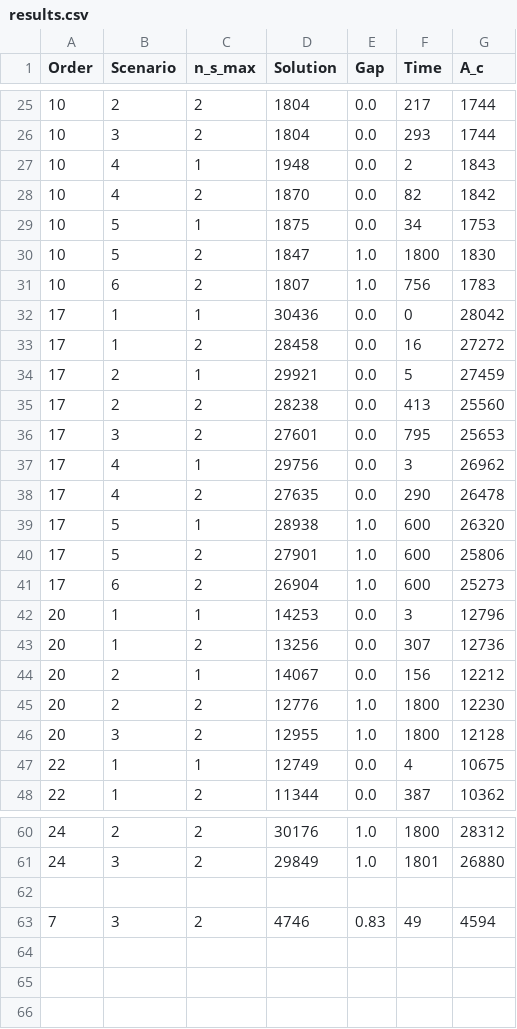
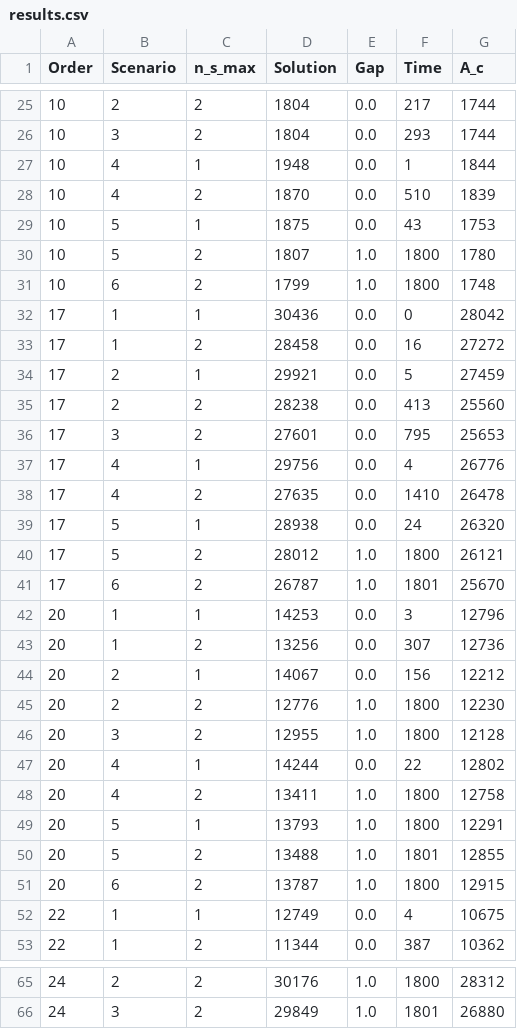
Before and after one commit to iNko97/HoneyCombCSP_IP_Formulation, a CSV file: Output/results.csv, drawn as a sheet; only a part is shown, gaps mark what is left out; the diff covers the shown part only.

```diff
--- a/Output/results.csv
+++ b/Output/results.csv
@@ -26,7 +26,7 @@ Order,Scenario,n_s_max,Solution,Gap,Time,A_c
 10,3,2,1804,0.0,293,1744
-10,4,1,1948,0.0,2,1843
-10,4,2,1870,0.0,82,1842
-10,5,1,1875,0.0,34,1753
-10,5,2,1847,1.0,1800,1830
-10,6,2,1807,1.0,756,1783
+10,4,1,1948,0.0,1,1844
+10,4,2,1870,0.0,510,1839
+10,5,1,1875,0.0,43,1753
+10,5,2,1807,1.0,1800,1780
+10,6,2,1799,1.0,1800,1748
 17,1,1,30436,0.0,0,28042
@@ -36,7 +36,7 @@ Order,Scenario,n_s_max,Solution,Gap,Time,A_c
 17,3,2,27601,0.0,795,25653
-17,4,1,29756,0.0,3,26962
-17,4,2,27635,0.0,290,26478
-17,5,1,28938,1.0,600,26320
-17,5,2,27901,1.0,600,25806
-17,6,2,26904,1.0,600,25273
+17,4,1,29756,0.0,4,26776
+17,4,2,27635,0.0,1410,26478
+17,5,1,28938,0.0,24,26320
+17,5,2,28012,1.0,1800,26121
+17,6,2,26787,1.0,1801,25670
 20,1,1,14253,0.0,3,12796
@@ -46,2 +46,7 @@ Order,Scenario,n_s_max,Solution,Gap,Time,A_c
 20,3,2,12955,1.0,1800,12128
+20,4,1,14244,0.0,22,12802
+20,4,2,13411,1.0,1800,12758
+20,5,1,13793,1.0,1800,12291
+20,5,2,13488,1.0,1801,12855
+20,6,2,13787,1.0,1800,12915
 22,1,1,12749,0.0,4,10675
@@ -61,3 +66 @@ Order,Scenario,n_s_max,Solution,Gap,Time,A_c
 24,3,2,29849,1.0,1801,26880
-
-7,3,2,4746,0.83,49,4594
```
Also changed, not shown: 15 edited cells elsewhere in this file, Output/order_10_6_2.csv, Output/order_17_5_2.csv, 22 other files.
